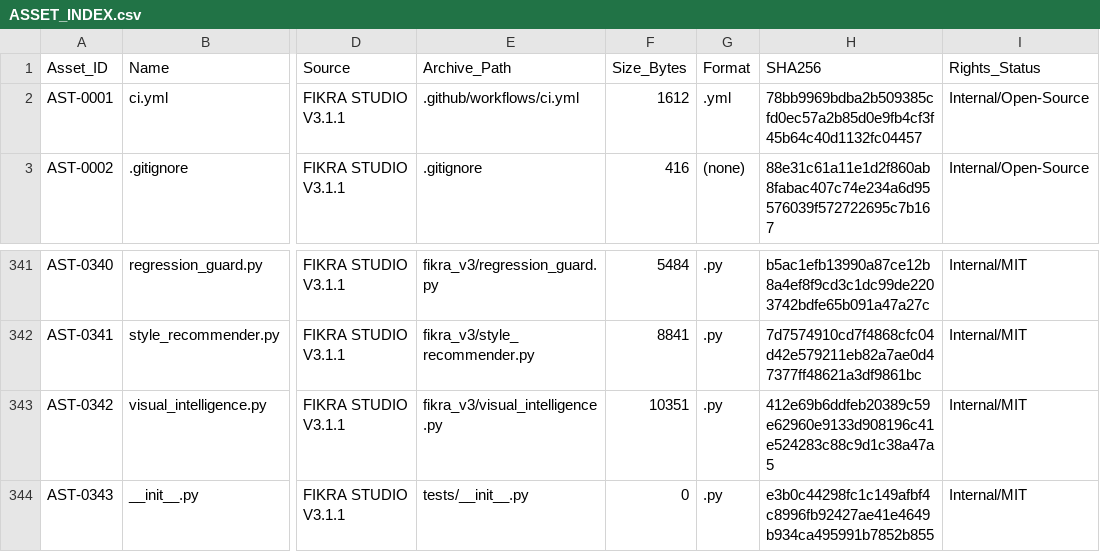
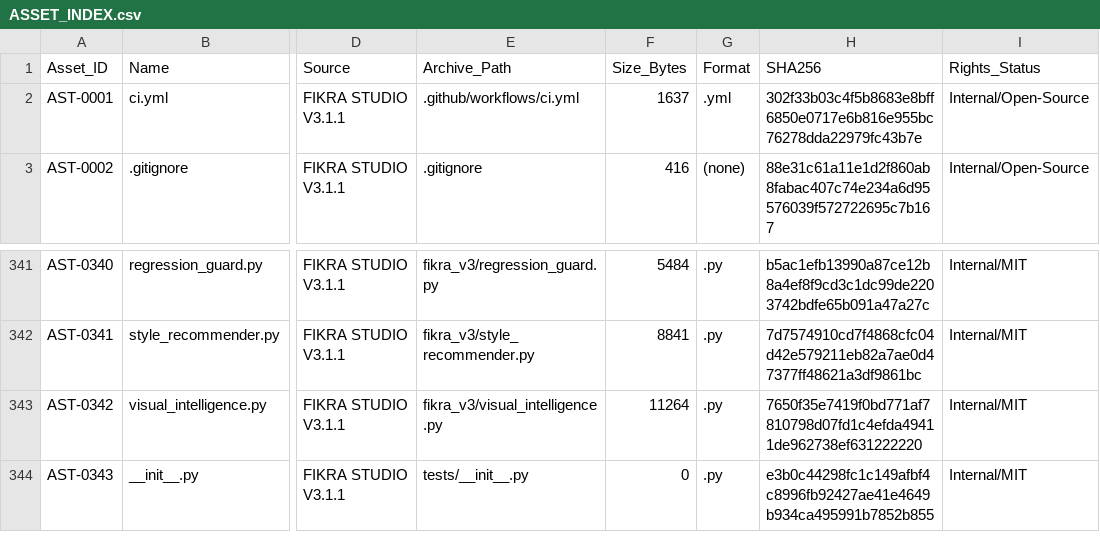
Before and after one commit to aliwieii/FIKRA-STUDIO, a CSV file: 09_ASSET_AND_RIGHTS_REGISTRY/ASSET_INDEX.csv, drawn as a sheet; only a part is shown, gaps mark what is left out; the diff names each change by its address in the sheet, - before the commit and + after, or states it on an @@ line.

Commit message:
fix(v3.3): make contact sheet zero-dependency via FFmpeg tile fallback and sync CI

```diff
--- a/09_ASSET_AND_RIGHTS_REGISTRY/ASSET_INDEX.csv
+++ b/09_ASSET_AND_RIGHTS_REGISTRY/ASSET_INDEX.csv
-F2 (Size_Bytes): 1612
+F2 (Size_Bytes): 1637
-H2 (SHA256): 78bb9969bdba2b509385cfd0ec57a2b85d0e9fb4cf3f45b64c40d1132fc04457
+H2 (SHA256): 302f33b03c4f5b8683e8bff6850e0717e6b816e955bc76278dda22979fc43b7e
-F343 (Size_Bytes): 10351
+F343 (Size_Bytes): 11264
-H343 (SHA256): 412e69b6ddfeb20389c59e62960e9133d908196c41e524283c88c9d1c38a47a5
+H343 (SHA256): 7650f35e7419f0bd771af7810798d07fd1c4efda49411de962738ef631222220
```
Also changed, not shown: 09_ASSET_AND_RIGHTS_REGISTRY/ASSET_REGISTRY.csv, 09_ASSET_AND_RIGHTS_REGISTRY/HASH_MANIFEST.csv, 5 other files.
